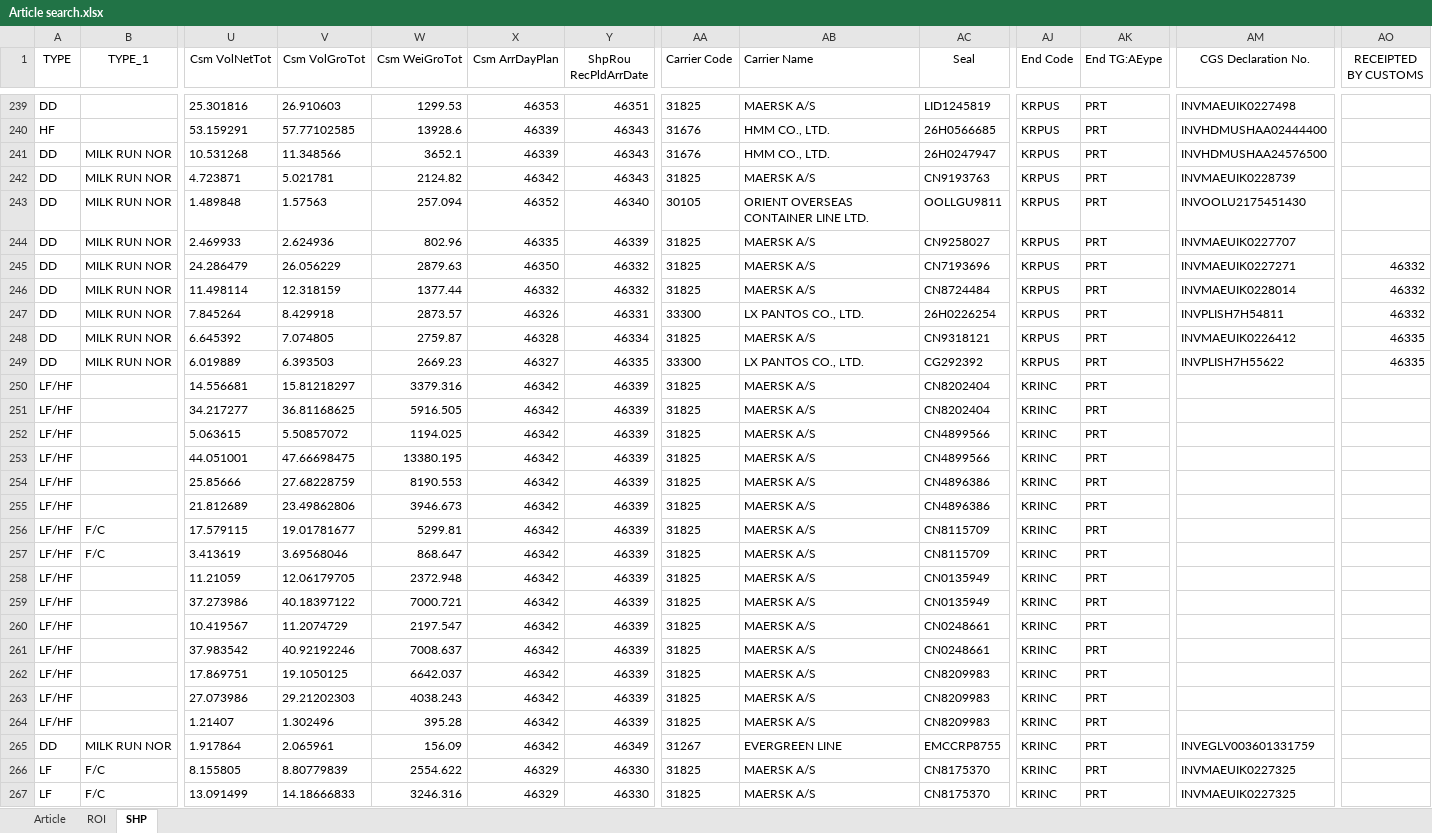
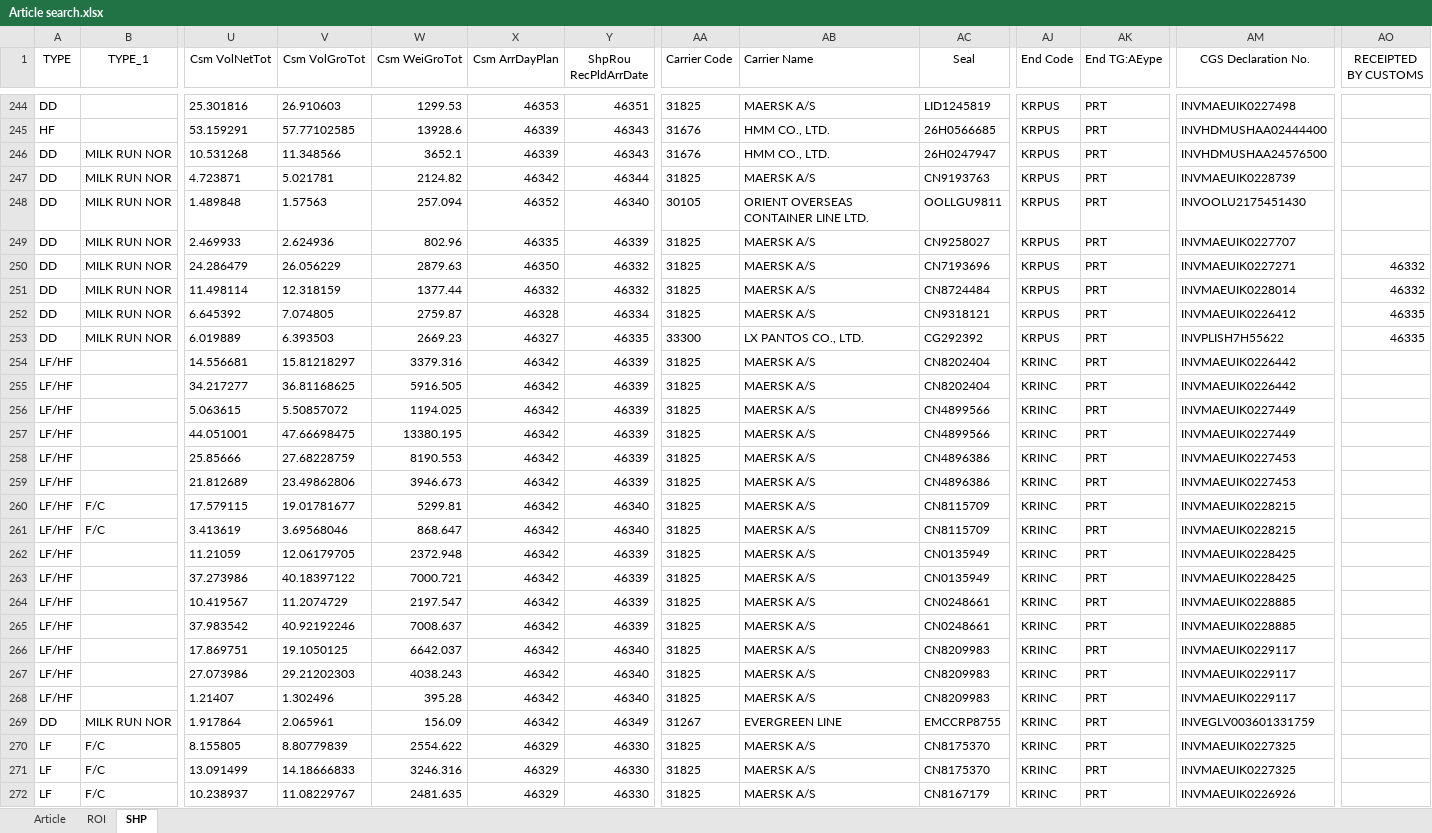
Before and after one commit to STO726/GOODS_Arrival, an Excel workbook: Article search.xlsx, sheet SHP, drawn as a sheet; only a part is shown, gaps mark what is left out; the shorter side is filled out with more unchanged rows; values as stored, in another font and other column widths than the file's, no borders; conditional formats and table styles not drawn; removed rows and columns are numbered as before the commit, all else as after; rows hold the shown columns only; the diff covers the shown part only; the diff names each change by its address in the sheet, - before the commit and + after, or states it on an @@ line.

```diff
--- a/Article search.xlsx (sheet SHP)
+++ b/Article search.xlsx (sheet SHP)
-Y247 (ShpRou RecPldArrDate): 46343
+Y247 (ShpRou RecPldArrDate): 46344
-row 247: DD | MILK RUN NOR | 7.845264 | 8.429918 | 2873.57 | 46326 | 46331 | 33300 | LX PANTOS CO., LTD. | 26H0226254 | KRPUS | PRT | INVPLISH7H54811 | 46332
-AM254:AM255 (CGS Declaration No.): (empty)
+AM254:AM255 (CGS Declaration No.): INVMAEUIK0226442
-AM256:AM257 (CGS Declaration No.): (empty)
+AM256:AM257 (CGS Declaration No.): INVMAEUIK0227449
-AM258:AM259 (CGS Declaration No.): (empty)
+AM258:AM259 (CGS Declaration No.): INVMAEUIK0227453
-Y260:Y261 (ShpRou RecPldArrDate): 46339
+Y260:Y261 (ShpRou RecPldArrDate): 46340
-AM260:AM261 (CGS Declaration No.): (empty)
+AM260:AM261 (CGS Declaration No.): INVMAEUIK0228215
-AM262:AM263 (CGS Declaration No.): (empty)
+AM262:AM263 (CGS Declaration No.): INVMAEUIK0228425
-AM264:AM265 (CGS Declaration No.): (empty)
+AM264:AM265 (CGS Declaration No.): INVMAEUIK0228885
-Y266:Y268 (ShpRou RecPldArrDate): 46339
+Y266:Y268 (ShpRou RecPldArrDate): 46340
-AM266:AM268 (CGS Declaration No.): (empty)
+AM266:AM268 (CGS Declaration No.): INVMAEUIK0229117
```
Also changed, not shown: 5 added rows and 2 edited cells elsewhere in this sheet, sheet ROI, formulas that keep their value.
